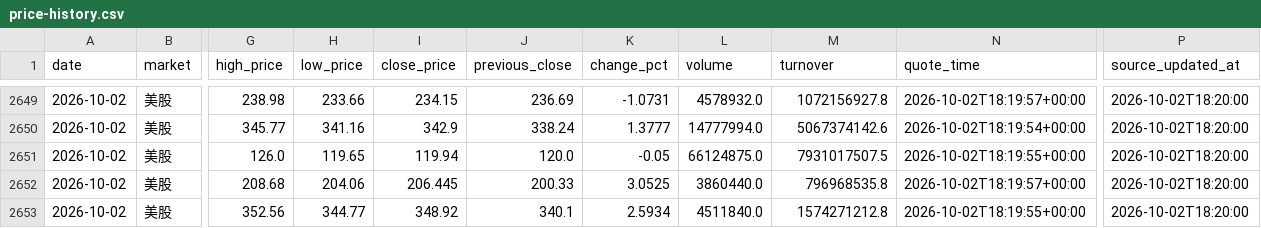
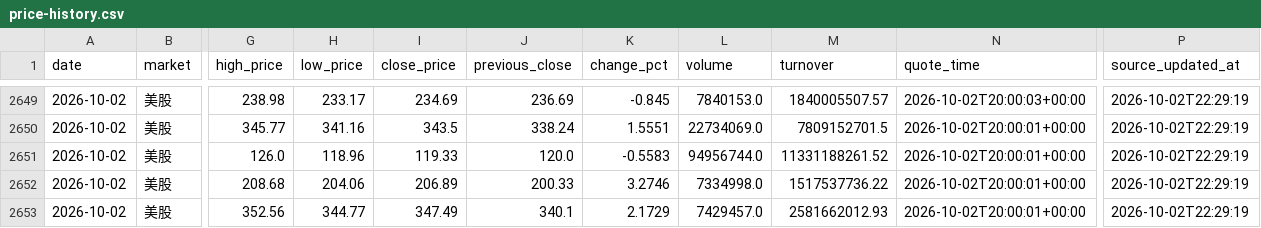
Before and after one commit to 295500p-cheng/dual-market-ai-quant-sim, a CSV file: outputs/daily-quant/reviews/price-history.csv, drawn as a sheet; only a part is shown, gaps mark what is left out; the diff covers the shown part only; the diff names each change by its address in the sheet, - before the commit and + after, or states it on an @@ line.

```diff
--- a/outputs/daily-quant/reviews/price-history.csv
+++ b/outputs/daily-quant/reviews/price-history.csv
-H2649 (low_price): 233.66
+H2649 (low_price): 233.17
-I2649 (close_price): 234.15
+I2649 (close_price): 234.69
-K2649 (change_pct): -1.0731
+K2649 (change_pct): -0.845
-L2649 (volume): 4578932.0
+L2649 (volume): 7840153.0
-M2649 (turnover): 1072156927.8
+M2649 (turnover): 1840005507.57
-N2649 (quote_time): 2026-10-02T18:19:57+00:00
+N2649 (quote_time): 2026-10-02T20:00:03+00:00
-P2649:P2653 (source_updated_at): 2026-10-02T18:20:00
+P2649:P2653 (source_updated_at): 2026-10-02T22:29:19
-I2650 (close_price): 342.9
+I2650 (close_price): 343.5
-K2650 (change_pct): 1.3777
+K2650 (change_pct): 1.5551
-L2650 (volume): 14777994.0
+L2650 (volume): 22734069.0
-M2650 (turnover): 5067374142.6
+M2650 (turnover): 7809152701.5
-N2650 (quote_time): 2026-10-02T18:19:54+00:00
+N2650 (quote_time): 2026-10-02T20:00:01+00:00
-H2651 (low_price): 119.65
+H2651 (low_price): 118.96
-I2651 (close_price): 119.94
+I2651 (close_price): 119.33
-K2651 (change_pct): -0.05
+K2651 (change_pct): -0.5583
-L2651 (volume): 66124875.0
+L2651 (volume): 94956744.0
-M2651 (turnover): 7931017507.5
+M2651 (turnover): 11331188261.52
-N2651 (quote_time): 2026-10-02T18:19:55+00:00
+N2651 (quote_time): 2026-10-02T20:00:01+00:00
-I2652 (close_price): 206.445
+I2652 (close_price): 206.89
-K2652 (change_pct): 3.0525
+K2652 (change_pct): 3.2746
-L2652 (volume): 3860440.0
+L2652 (volume): 7334998.0
-M2652 (turnover): 796968535.8
+M2652 (turnover): 1517537736.22
-N2652 (quote_time): 2026-10-02T18:19:57+00:00
+N2652 (quote_time): 2026-10-02T20:00:01+00:00
-I2653 (close_price): 348.92
+I2653 (close_price): 347.49
-K2653 (change_pct): 2.5934
+K2653 (change_pct): 2.1729
-L2653 (volume): 4511840.0
+L2653 (volume): 7429457.0
-M2653 (turnover): 1574271212.8
+M2653 (turnover): 2581662012.93
-N2653 (quote_time): 2026-10-02T18:19:55+00:00
+N2653 (quote_time): 2026-10-02T20:00:01+00:00
```
Also changed, not shown: 156 edited cells elsewhere in this file, 14 other files.
